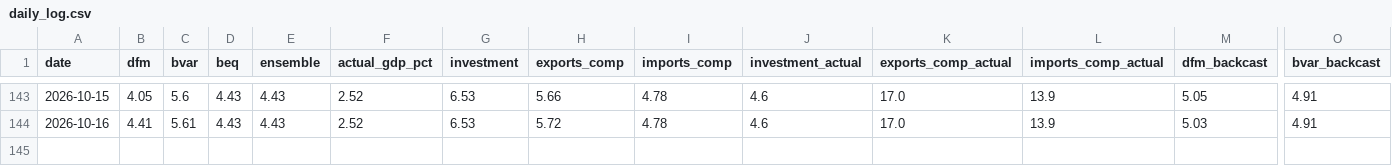
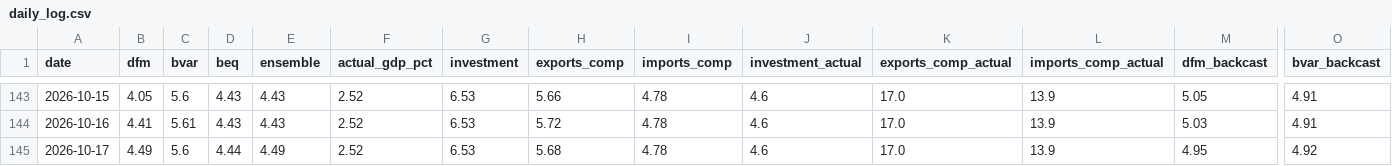
Before and after one commit to pengkodammaya/BM-ECB, a CSV file: docs/daily_log.csv, drawn as a sheet; only a part is shown, gaps mark what is left out; rows hold the shown columns only; the diff names each change by its address in the sheet, - before the commit and + after, or states it on an @@ line.

```diff
--- a/docs/daily_log.csv
+++ b/docs/daily_log.csv
+row 145: 2026-10-17 | 4.49 | 5.6 | 4.44 | 4.49 | 2.52 | 6.53 | 5.68 | 4.78 | 4.6 | 17.0 | 13.9 | 4.95 | 4.92
```
Also changed, not shown: docs/actuals_vintage.csv, 3 other files.
